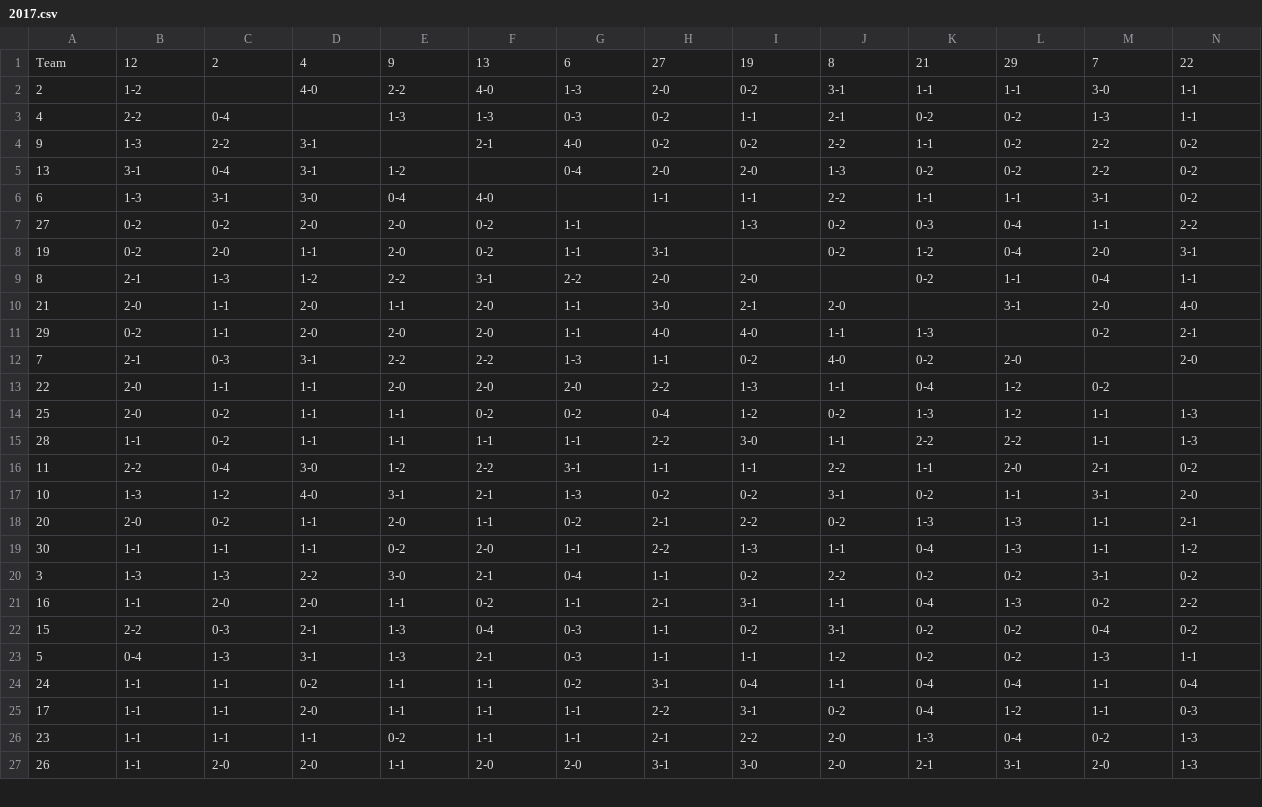
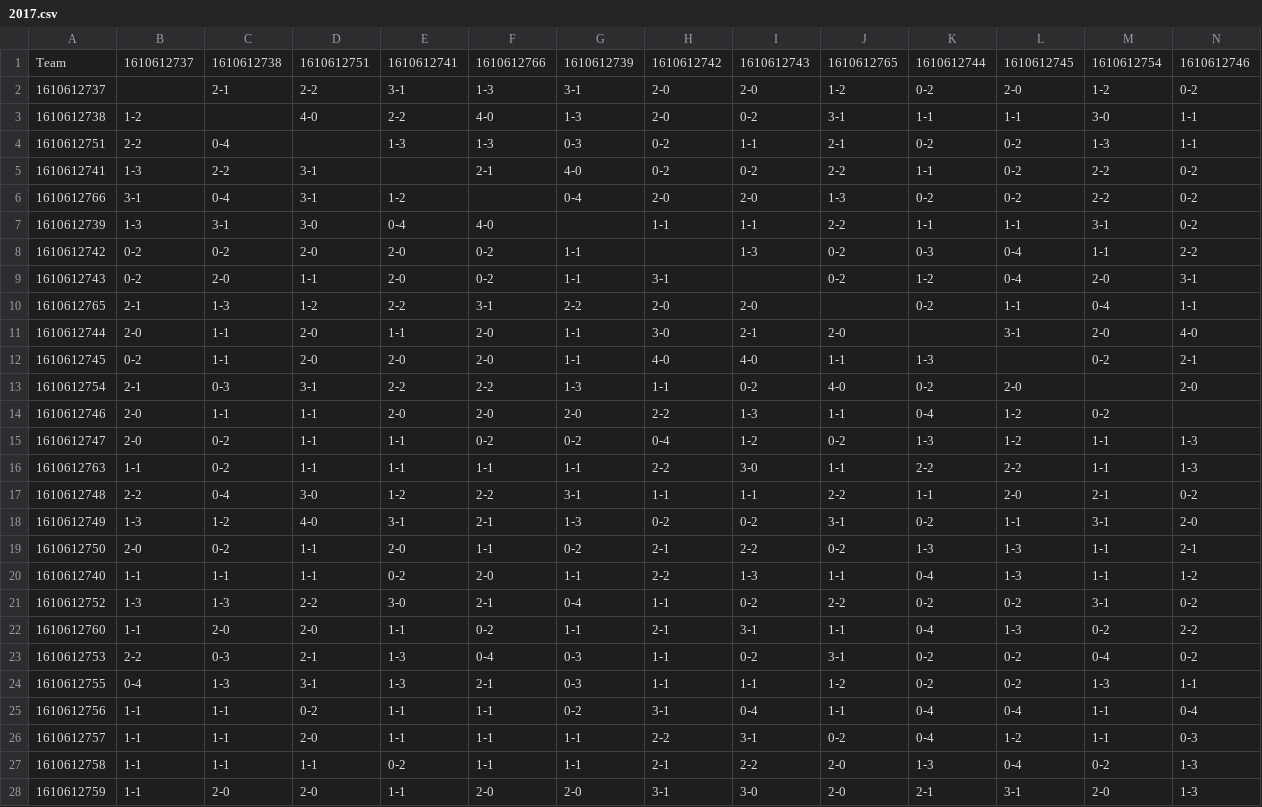
Before and after one commit to CHeffernan087/NBA_Machine_Learning_Model, a CSV file: data/head_to_head/2017.csv, drawn as a sheet; only a part is shown; removed rows and columns are numbered as before the commit, all else as after; rows hold the shown columns only; the diff covers the shown part only; the diff names each change by its address in the sheet, - before the commit and + after, or states it on an @@ line.

```diff
--- a/data/head_to_head/2017.csv
+++ b/data/head_to_head/2017.csv
-row 1: Team | 12 | 2 | 4 | 9 | 13 | 6 | 27 | 19 | 8 | 21 | 29 | 7 | 22
+row 1: Team | 1610612737 | 1610612738 | 1610612751 | 1610612741 | 1610612766 | 1610612739 | 1610612742 | 1610612743 | 1610612765 | 1610612744 | 1610612745 | 1610612754 | 1610612746
+row 2: 1610612737 |  | 2-1 | 2-2 | 3-1 | 1-3 | 3-1 | 2-0 | 2-0 | 1-2 | 0-2 | 2-0 | 1-2 | 0-2
-A3: 2
+A3: 1610612738
-A4: 4
+A4: 1610612751
-A5: 9
+A5: 1610612741
-A6: 13
+A6: 1610612766
-A7: 6
+A7: 1610612739
-A8: 27
+A8: 1610612742
-A9: 19
+A9: 1610612743
-A10: 8
+A10: 1610612765
-A11: 21
+A11: 1610612744
-A12: 29
+A12: 1610612745
-A13: 7
+A13: 1610612754
-A14: 22
+A14: 1610612746
-A15: 25
+A15: 1610612747
-A16: 28
+A16: 1610612763
-A17: 11
+A17: 1610612748
-A18: 10
+A18: 1610612749
-A19: 20
+A19: 1610612750
-A20: 30
+A20: 1610612740
-A21: 3
+A21: 1610612752
-A22: 16
+A22: 1610612760
-A23: 15
+A23: 1610612753
-A24: 5
+A24: 1610612755
-A25: 24
+A25: 1610612756
-A26: 17
+A26: 1610612757
-A27: 23
+A27: 1610612758
-A28: 26
+A28: 1610612759
```
Also changed, not shown: 3 edited cells elsewhere in this file, data/head_to_head/2015.csv, data/head_to_head/2016.csv, 12 other files.
